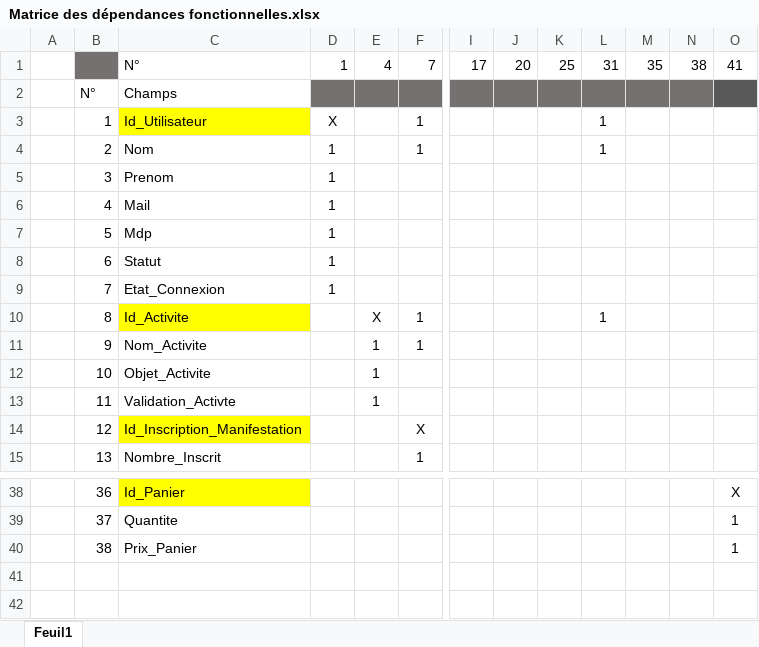
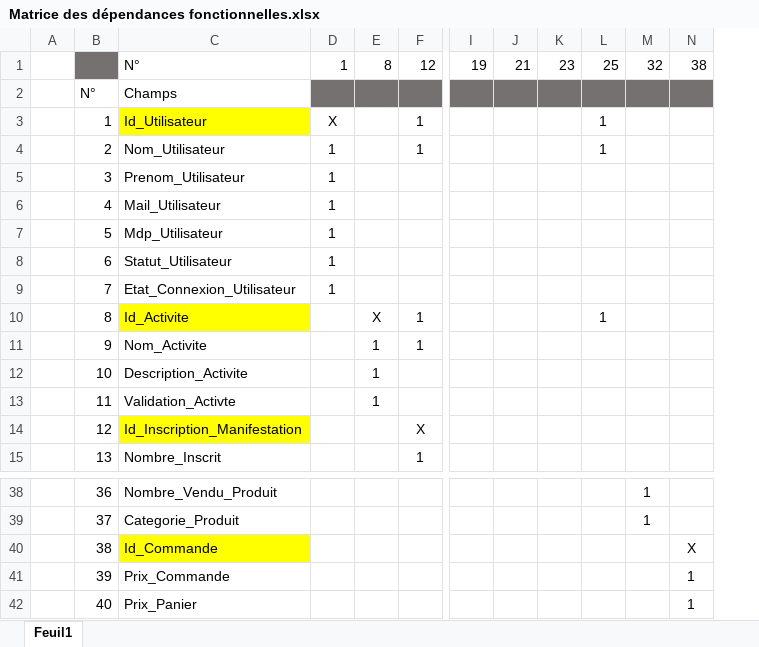
Before and after one commit to PaulB00/ProjetWeb, an Excel workbook: BDD/Matrice des dépendances fonctionnelles.xlsx, sheet Feuil1, drawn as a sheet; only a part is shown, gaps mark what is left out; values as stored, in another font and other column widths than the file's, no borders; removed rows and columns are numbered as before the commit, all else as after; rows hold the shown columns only; the diff covers the shown part only; the diff names each change by its address in the sheet, - before the commit and + after, or states it on an @@ line.

```diff
--- a/BDD/Matrice des dépendances fonctionnelles.xlsx (sheet Feuil1)
+++ b/BDD/Matrice des dépendances fonctionnelles.xlsx (sheet Feuil1)
-column K, empty
+column K, empty
-column M, empty
-row 1:  |  | N° | 1 | 4 | 7 | 17 | 20 | 25 | 31 | 35 | 38 | 41
+row 1:  |  | N° | 1 | 8 | 12 | 19 | 21 | 23 | 25 | 32 | 38
-N2 fill: #595959
+N2 fill: #767171
-C4: Nom
+C4: Nom_Utilisateur
-C5: Prenom
+C5: Prenom_Utilisateur
-C6: Mail
+C6: Mail_Utilisateur
-C7: Mdp
+C7: Mdp_Utilisateur
-C8: Statut
+C8: Statut_Utilisateur
-C9: Etat_Connexion
+C9: Etat_Connexion_Utilisateur
-C12: Objet_Activite
+C12: Description_Activite
-C38: Id_Panier
+C38: Nombre_Vendu_Produit
-C38 fill: #FFFF00
+C38 fill: none
-M38:M39: (empty)
+M38:M39: 1
-N38: X
+N38: (empty)
-C39: Quantite
+C39: Categorie_Produit
-N39: 1
+N39: (empty)
-C40: Prix_Panier
+C40: Id_Commande
-C40 fill: none
+C40 fill: #FFFF00
-N40: 1
+N40: X
+row 41:  | 39 | Prix_Commande |  |  |  |  |  |  |  |  | 1
+row 42:  | 40 | Prix_Panier |  |  |  |  |  |  |  |  | 1
```
Also changed, not shown: 29 edited cells and cell formats elsewhere in this sheet, BDD/Dictionnaire de données.xlsx, 4 other files.
